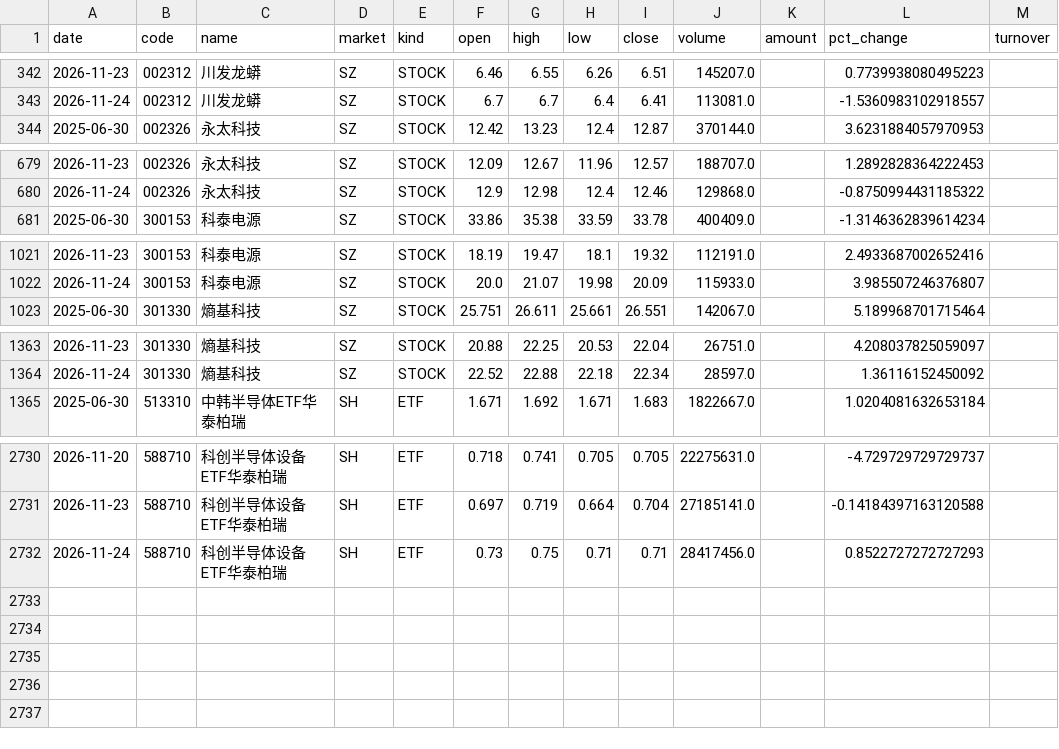
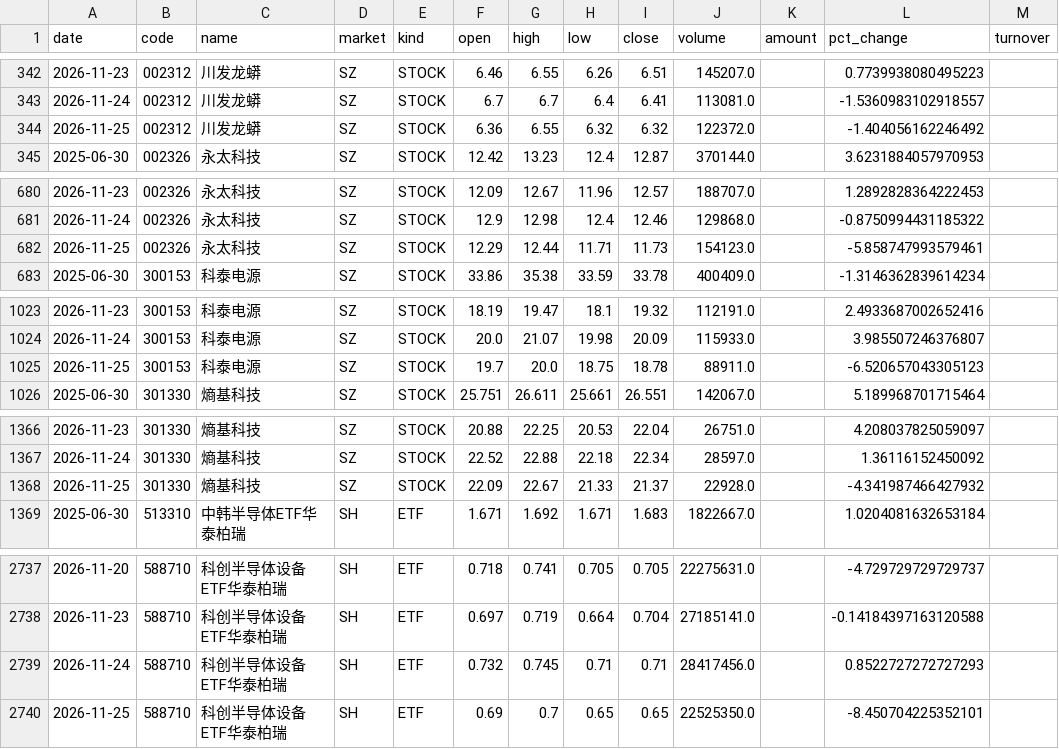
Before and after one commit to teresahblack04-ops/a-share-portfolio-monitor, a CSV file: data/ohlcv.csv, drawn as a sheet; only a part is shown, gaps mark what is left out; the diff covers the shown part only.

```diff
--- a/data/ohlcv.csv
+++ b/data/ohlcv.csv
@@ -343,2 +343,3 @@
 2026-11-24,002312,川发龙蟒,SZ,STOCK,6.7,6.7,6.4,6.41,113081.0,,-1.5360983102918557,
+2026-11-25,002312,川发龙蟒,SZ,STOCK,6.36,6.55,6.32,6.32,122372.0,,-1.404056162246492,
 2025-06-30,002326,永太科技,SZ,STOCK,12.42,13.23,12.4,12.87,370144.0,,3.6231884057970953,
@@ -680,2 +681,3 @@
 2026-11-24,002326,永太科技,SZ,STOCK,12.9,12.98,12.4,12.46,129868.0,,-0.8750994431185322,
+2026-11-25,002326,永太科技,SZ,STOCK,12.29,12.44,11.71,11.73,154123.0,,-5.858747993579461,
 2025-06-30,300153,科泰电源,SZ,STOCK,33.86,35.38,33.59,33.78,400409.0,,-1.3146362839614234,
@@ -1022,2 +1024,3 @@
 2026-11-24,300153,科泰电源,SZ,STOCK,20.0,21.07,19.98,20.09,115933.0,,3.985507246376807,
+2026-11-25,300153,科泰电源,SZ,STOCK,19.7,20.0,18.75,18.78,88911.0,,-6.520657043305123,
 2025-06-30,301330,熵基科技,SZ,STOCK,25.751,26.611,25.661,26.551,142067.0,,5.189968701715464,
@@ -1364,2 +1367,3 @@
 2026-11-24,301330,熵基科技,SZ,STOCK,22.52,22.88,22.18,22.34,28597.0,,1.36116152450092,
+2026-11-25,301330,熵基科技,SZ,STOCK,22.09,22.67,21.33,21.37,22928.0,,-4.341987466427932,
 2025-06-30,513310,中韩半导体ETF华泰柏瑞,SH,ETF,1.671,1.692,1.671,1.683,1822667.0,,1.0204081632653184,
@@ -2731,2 +2738,3 @@
 2026-11-23,588710,科创半导体设备ETF华泰柏瑞,SH,ETF,0.697,0.719,0.664,0.704,27185141.0,,-0.14184397163120588,
-2026-11-24,588710,科创半导体设备ETF华泰柏瑞,SH,ETF,0.73,0.75,0.71,0.71,28417456.0,,0.8522727272727293,
+2026-11-24,588710,科创半导体设备ETF华泰柏瑞,SH,ETF,0.732,0.745,0.71,0.71,28417456.0,,0.8522727272727293,
+2026-11-25,588710,科创半导体设备ETF华泰柏瑞,SH,ETF,0.69,0.7,0.65,0.65,22525350.0,,-8.450704225352101,
```
Also changed, not shown: 3 added rows and 2 edited cells elsewhere in this file, output/risk_dashboard.csv, output/technical_report.csv, 3 other files.
